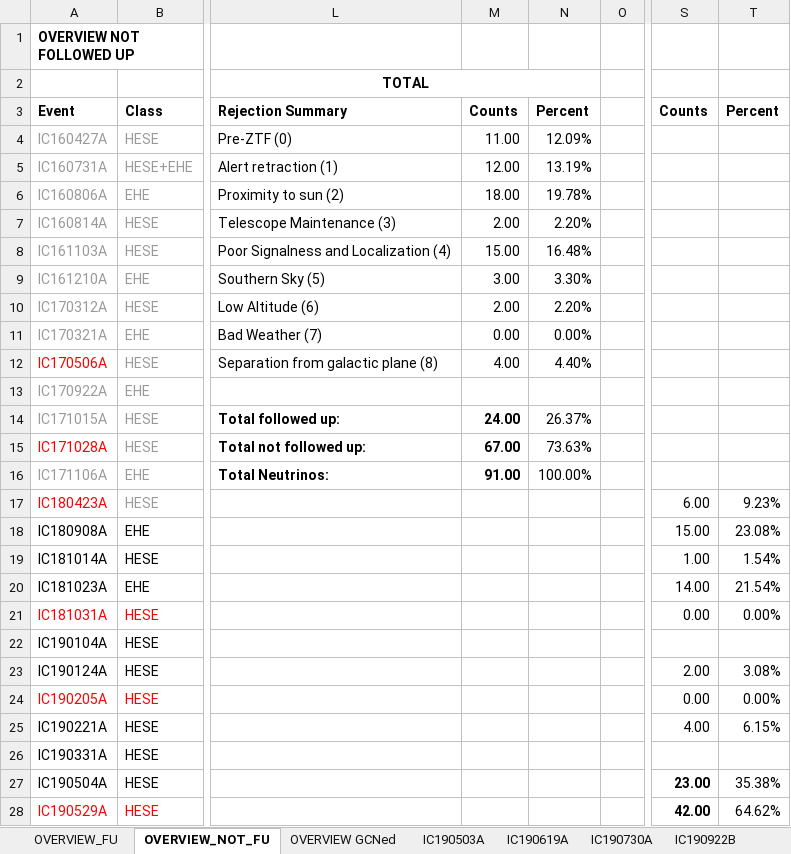
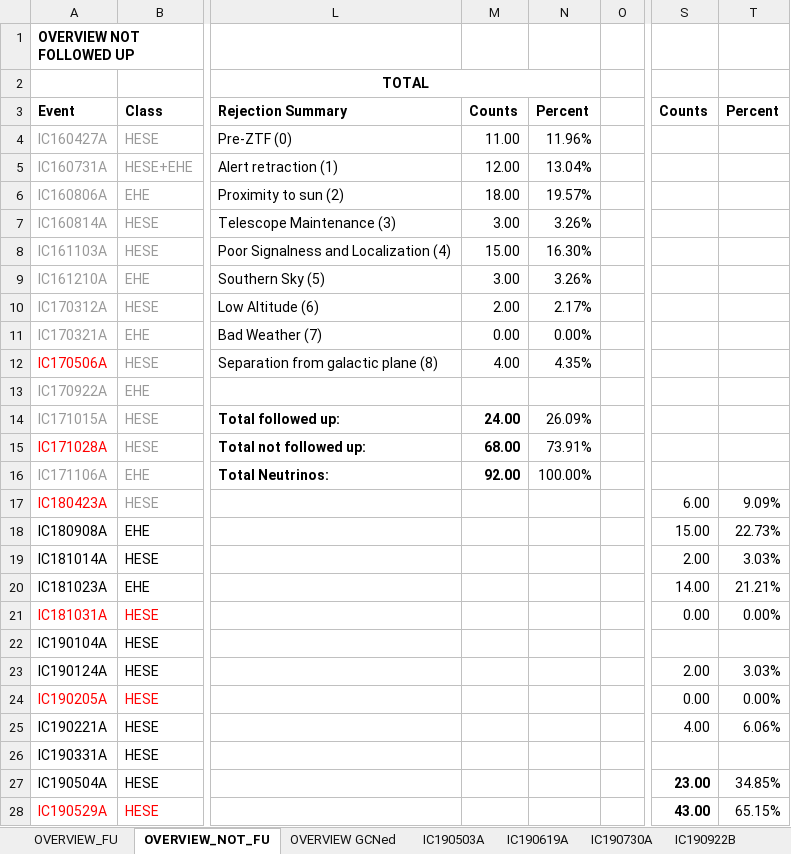
Before and after one commit to robertdstein/nuztfpaper, an Excel workbook: data/neutrino_too_followup.xlsx, sheet OVERVIEW_NOT_FU, drawn as a sheet; only a part is shown, gaps mark what is left out; values as stored, in another font and other column widths than the file's, no borders; charts and pictures not drawn; the diff covers the shown part only; the diff names each change by its address in the sheet, - before the commit and + after, or states it on an @@ line.

```diff
--- a/data/neutrino_too_followup.xlsx (sheet OVERVIEW_NOT_FU)
+++ b/data/neutrino_too_followup.xlsx (sheet OVERVIEW_NOT_FU)
-N4 (Percent): 12.09%
+N4 (Percent): 11.96%
-N5 (Percent): 13.19%
+N5 (Percent): 13.04%
-N6 (Percent): 19.78%
+N6 (Percent): 19.57%
-M7 (Counts): 2.00
+M7 (Counts): 3.00
-N7 (Percent): 2.20%
+N7 (Percent): 3.26%
-N8 (Percent): 16.48%
+N8 (Percent): 16.30%
-N9 (Percent): 3.30%
+N9 (Percent): 3.26%
-N10 (Percent): 2.20%
+N10 (Percent): 2.17%
-N12 (Percent): 4.40%
+N12 (Percent): 4.35%
-N14 (Percent): 26.37%
+N14 (Percent): 26.09%
-M15 (Counts): 67.00
+M15 (Counts): 68.00
-N15 (Percent): 73.63%
+N15 (Percent): 73.91%
-M16 (Counts): 91.00
+M16 (Counts): 92.00
-T17 (Percent): 9.23%
+T17 (Percent): 9.09%
-T18 (Percent): 23.08%
+T18 (Percent): 22.73%
-S19 (Counts): 1.00
+S19 (Counts): 2.00
-T19 (Percent): 1.54%
+T19 (Percent): 3.03%
-T20 (Percent): 21.54%
+T20 (Percent): 21.21%
-T23 (Percent): 3.08%
+T23 (Percent): 3.03%
-T25 (Percent): 6.15%
+T25 (Percent): 6.06%
-T27 (Percent): 35.38%
+T27 (Percent): 34.85%
-S28 (Counts): 42.00
+S28 (Counts): 43.00
-T28 (Percent): 64.62%
+T28 (Percent): 65.15%
```
Also changed, not shown: 1 added row and 1 edited cell elsewhere in this sheet, sheet IC200109A, sheet IC200530A, sheet IC191001A, sheet IC200916A, sheet IC210210A, sheet IC190922B, 6 more sheets, charts or pictures, 42 other files.
